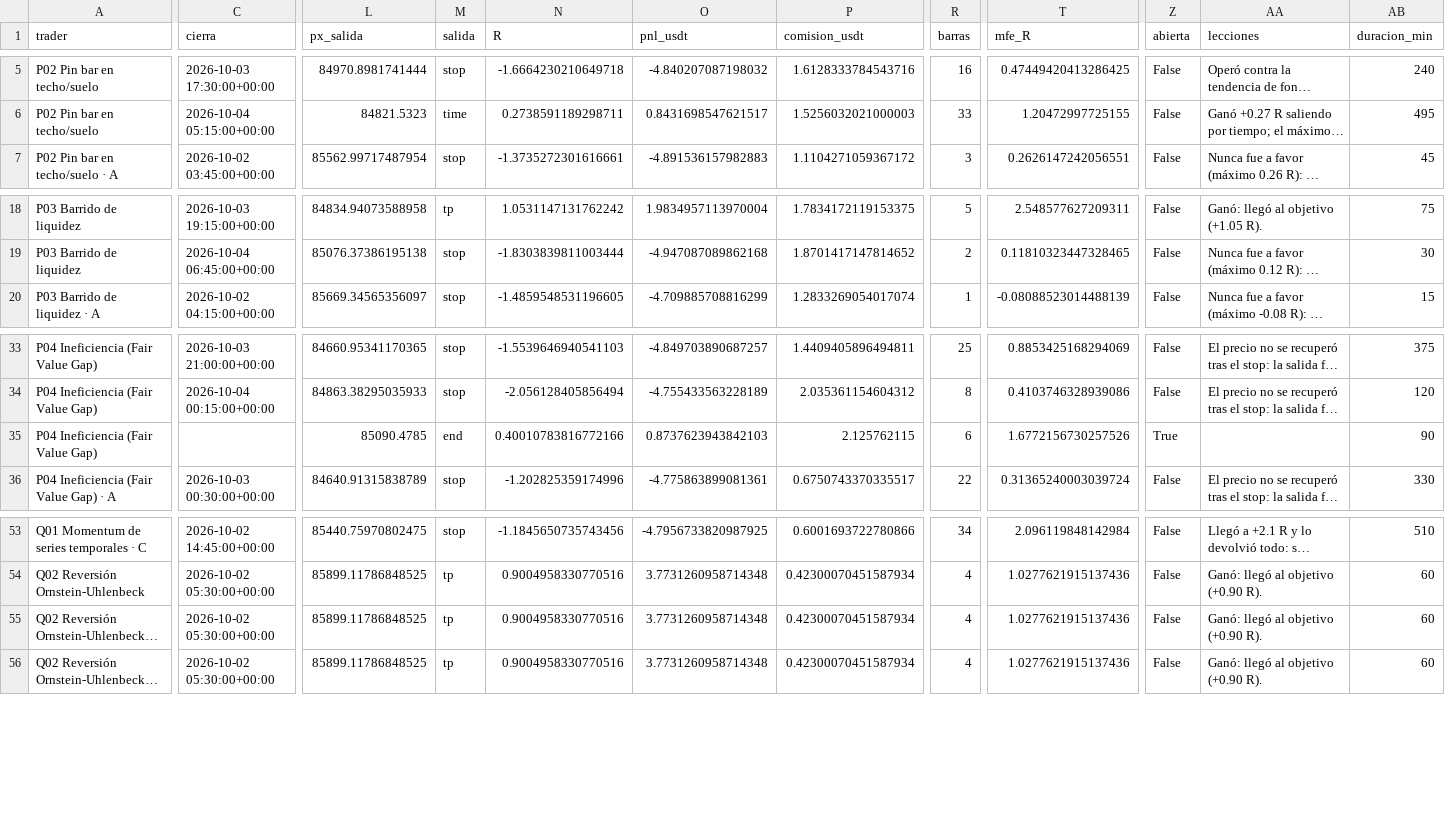
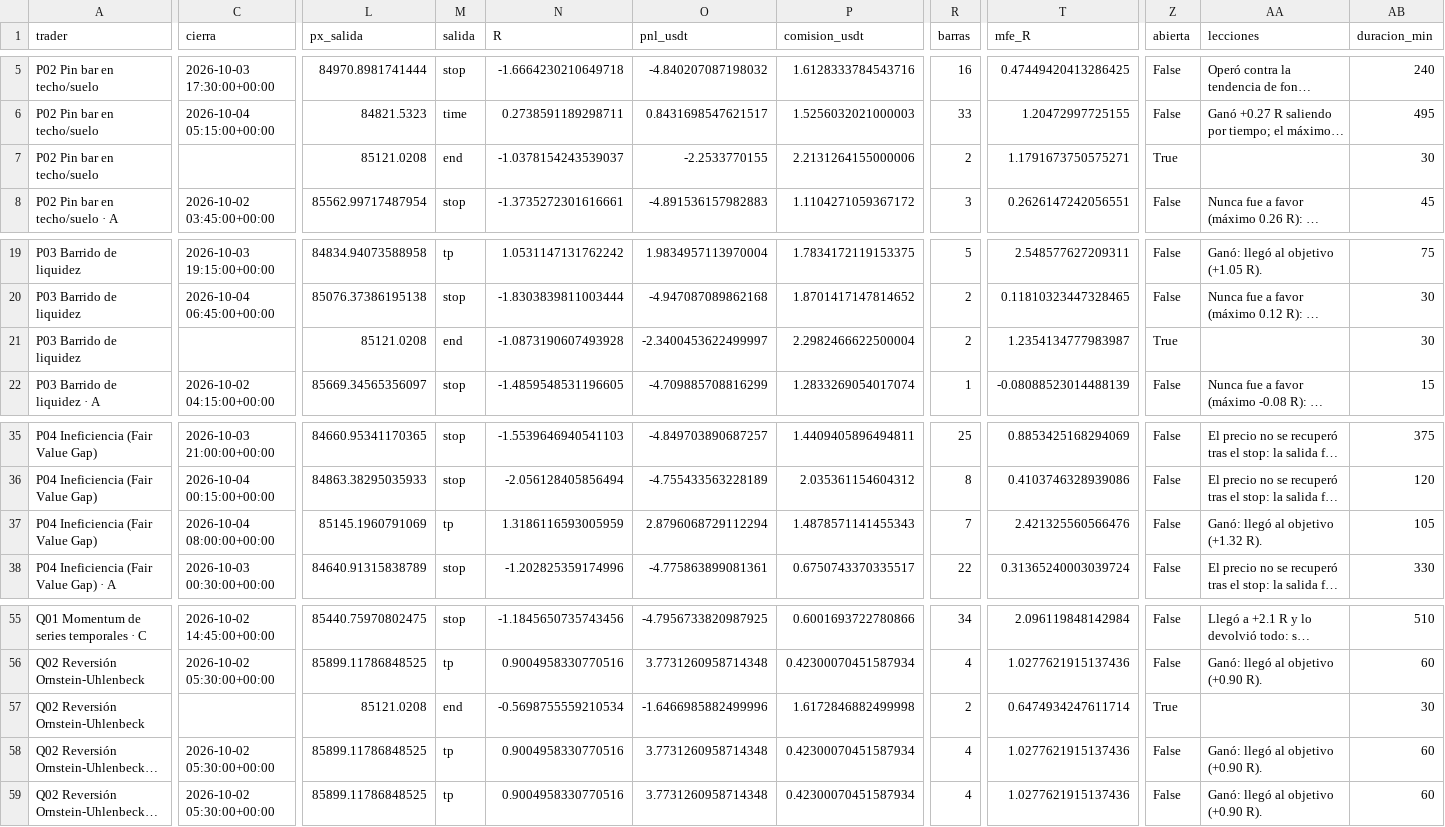
Before and after one commit to josecarrera2708-wq/viral-video-saas, a CSV file: millonary/paper_state/mesa15/trades.csv, drawn as a sheet; only a part is shown, gaps mark what is left out; long unchanged cells end in …; addresses are those after the commit; rows hold the shown columns only; the diff names each change by its address in the sheet, - before the commit and + after, or states it on an @@ line.

```diff
--- a/millonary/paper_state/mesa15/trades.csv
+++ b/millonary/paper_state/mesa15/trades.csv
+row 7: P02 Pin bar en techo/suelo |  | 85121.0208 | end | -1.0378154243539037 | -2.2533770155 | 2.2131264155000006 | 2 | 1.1791673750575271 | True |  | 30
+row 21: P03 Barrido de liquidez |  | 85121.0208 | end | -1.0873190607493928 | -2.3400453622499997 | 2.2982466622500004 | 2 | 1.2354134777983987 | True |  | 30
-C37 (cierra): (empty)
+C37 (cierra): 2026-10-04 08:00:00+00:00
-L37 (px_salida): 85090.4785
+L37 (px_salida): 85145.1960791069
-M37 (salida): end
+M37 (salida): tp
-N37 (R): 0.40010783816772166
+N37 (R): 1.3186116593005959
-O37 (pnl_usdt): 0.8737623943842103
+O37 (pnl_usdt): 2.8796068729112294
-P37 (comision_usdt): 2.125762115
+P37 (comision_usdt): 1.4878571141455343
-R37 (barras): 6
+R37 (barras): 7
-T37 (mfe_R): 1.6772156730257526
+T37 (mfe_R): 2.421325560566476
-Z37 (abierta): True
+Z37 (abierta): False
-AA37 (lecciones): (empty)
+AA37 (lecciones): Ganó: llegó al objetivo (+1.32 R).
-AB37 (duracion_min): 90
+AB37 (duracion_min): 105
+row 57: Q02 Reversión Ornstein-Uhlenbeck |  | 85121.0208 | end | -0.5698755559210534 | -1.6466985882499996 | 1.6172846882499998 | 2 | 0.6474934247611714 | True |  | 30
```
Also changed, not shown: millonary/paper_state/intradia/trades.csv, millonary/paper_state/intradia/trades_mejoras.csv, 14 other files.
